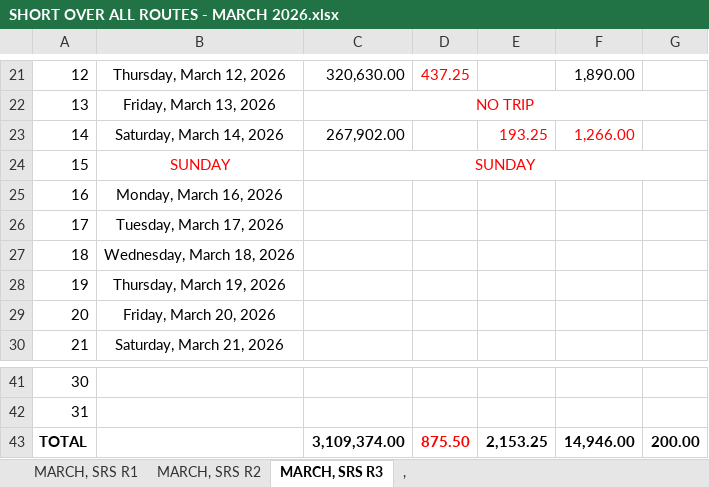
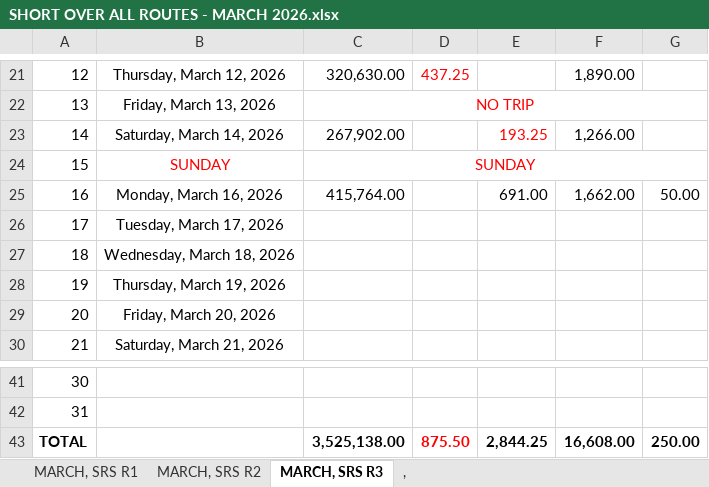
Before and after one commit to fliqlo/GBDS, an Excel workbook: GBDS MARCH FILES 2026/SHORT OVER ALL ROUTES - MARCH 2026.xlsx, sheet MARCH, SRS R3, drawn as a sheet; only a part is shown, gaps mark what is left out; values as stored, in another font and other column widths than the file's, no borders; the diff names each change by its address in the sheet, - before the commit and + after, or states it on an @@ line.

```diff
--- a/GBDS MARCH FILES 2026/SHORT OVER ALL ROUTES - MARCH 2026.xlsx (sheet MARCH, SRS R3)
+++ b/GBDS MARCH FILES 2026/SHORT OVER ALL ROUTES - MARCH 2026.xlsx (sheet MARCH, SRS R3)
-F23 text colour: #FF0000
+F23 text colour: black
-C25: (empty)
+C25: 415,764.00
-E25: (empty)
+E25: 691.00
-F25: (empty)
+F25: 1,662.00
-G25: (empty)
+G25: 50.00
-C43: 3,109,374.00
+C43: 3,525,138.00
-E43: 2,153.25
+E43: 2,844.25
-F43: 14,946.00
+F43: 16,608.00
-G43: 200.00
+G43: 250.00
```
Also changed, not shown: sheet MARCH, SRS R2, sheet MARCH, SRS R1, GBDS MARCH FILES 2026/CSR MONTH OF MARCH 2026.xlsx, GBDS MARCH FILES 2026/SCRR CALCULATOR - MARCH 2026.xlsx.
